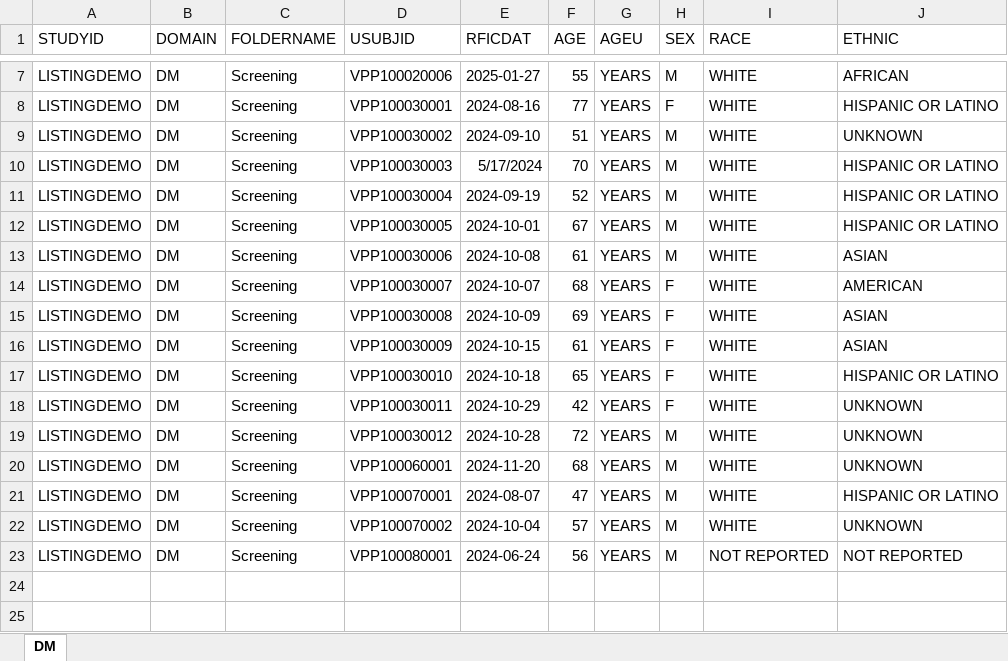
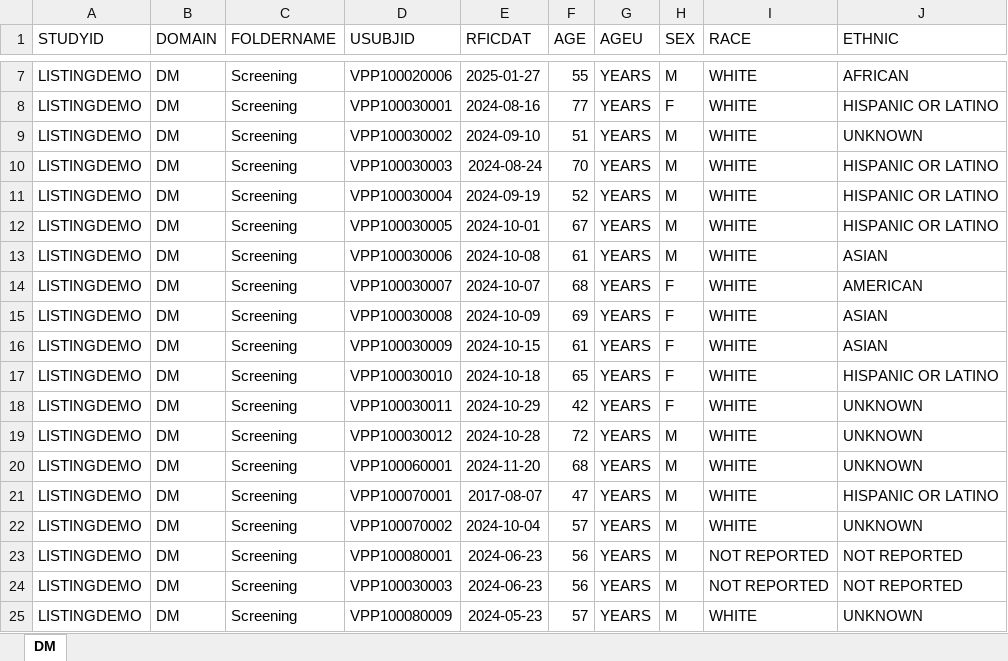
Before and after one commit to vandanapainuli/PracticeWork, an Excel workbook: DEMO_DM.xlsx, sheet DM, drawn as a sheet; only a part is shown, gaps mark what is left out; values as stored, in another font and other column widths than the file's, no borders; the diff names each change by its address in the sheet, - before the commit and + after, or states it on an @@ line.

```diff
--- a/DEMO_DM.xlsx (sheet DM)
+++ b/DEMO_DM.xlsx (sheet DM)
-E10 (RFICDAT): 5/17/2024
+E10 (RFICDAT): 2024-08-24
-E21 (RFICDAT): 2024-08-07
+E21 (RFICDAT): 2017-08-07
-E23 (RFICDAT): 2024-06-24
+E23 (RFICDAT): 2024-06-23
+row 24: LISTINGDEMO | DM | Screening | VPP100030003 | 2024-06-23 | 56 | YEARS | M | NOT REPORTED | NOT REPORTED
+row 25: LISTINGDEMO | DM | Screening | VPP100080009 | 2024-05-23 | 57 | YEARS | M | WHITE | UNKNOWN
```
Also changed, not shown: DEMO_AE.xlsx, DEMO_CM.xlsx, 21 other files.
